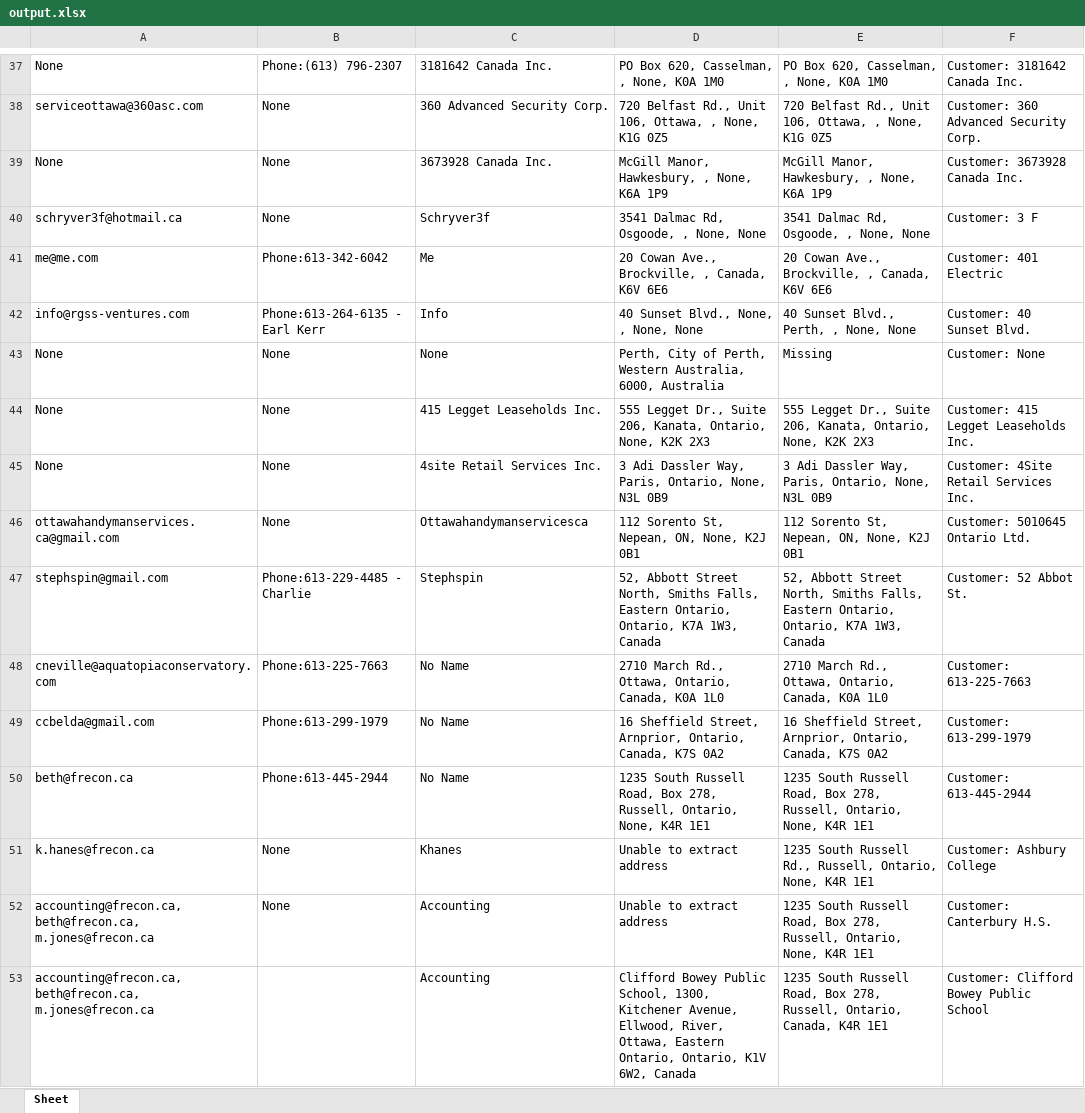
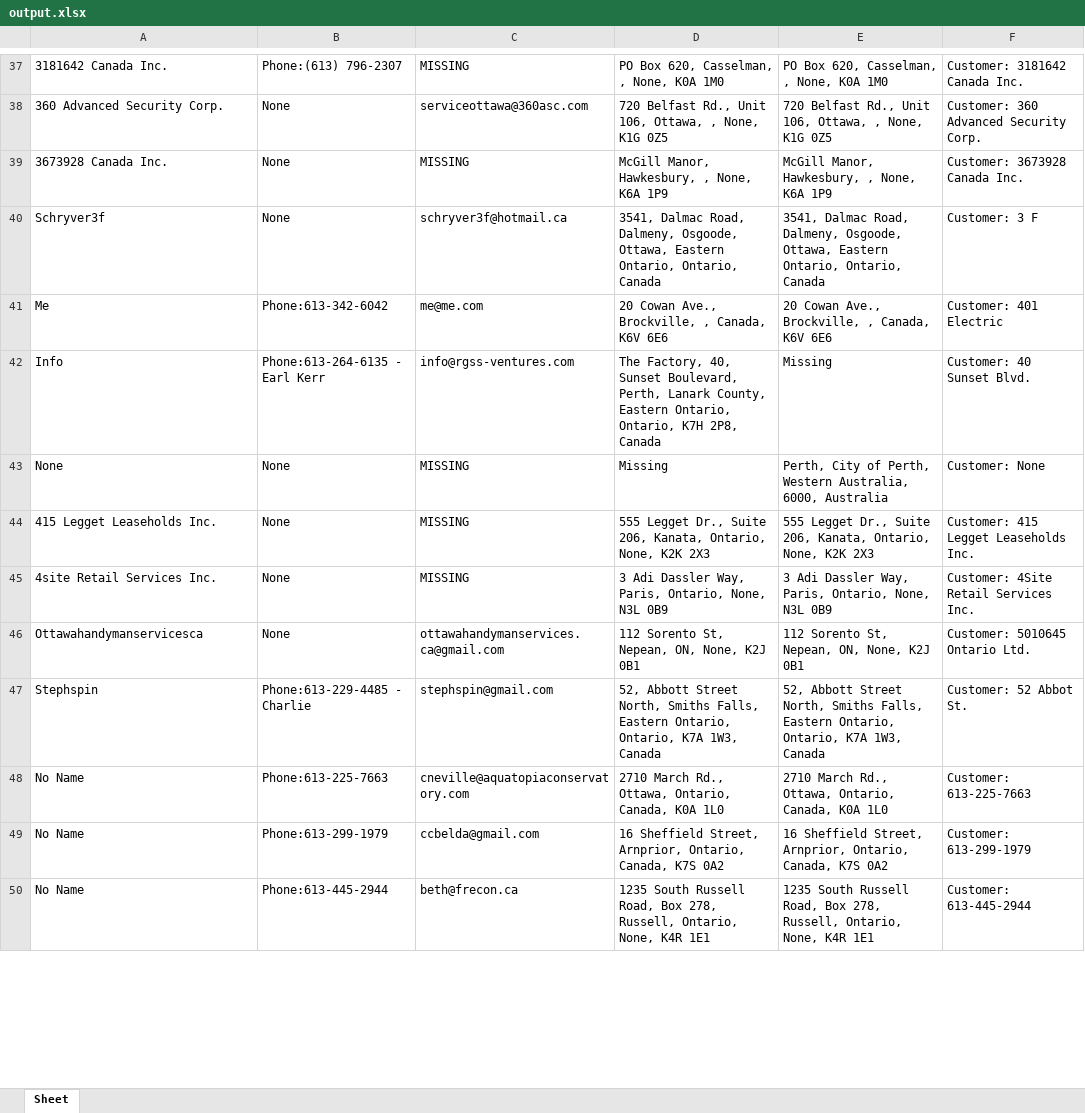
Before and after one commit to LaxExe/Excel-Imports, an Excel workbook: output.xlsx, sheet Sheet, drawn as a sheet; only a part is shown, gaps mark what is left out; values as stored, in another font and other column widths than the file's, no borders; removed rows and columns are numbered as before the commit, all else as after; the diff covers the shown part only; the diff names each change by its address in the sheet, - before the commit and + after, or states it on an @@ line.

```diff
--- a/output.xlsx (sheet Sheet)
+++ b/output.xlsx (sheet Sheet)
-A37: None
+A37: 3181642 Canada Inc.
-C37: 3181642 Canada Inc.
+C37: MISSING
-A38: serviceottawa@360asc.com
+A38: 360 Advanced Security Corp.
-C38: 360 Advanced Security Corp.
+C38: serviceottawa@360asc.com
-A39: None
+A39: 3673928 Canada Inc.
-C39: 3673928 Canada Inc.
+C39: MISSING
-row 40: schryver3f@hotmail.ca | None | Schryver3f | 3541 Dalmac Rd, Osgoode, , None, None | 3541 Dalmac Rd, Osgoode, , None, None | Customer: 3 F
+row 40: Schryver3f | None | schryver3f@hotmail.ca | 3541, Dalmac Road, Dalmeny, Osgoode, Ottawa, Eastern Ontario, Ontario, Canada | 3541, Dalmac Road, Dalmeny, Osgoode, Ottawa, Eastern Ontario, Ontario, Canada | Customer: 3 F
-A41: me@me.com
+A41: Me
-C41: Me
+C41: me@me.com
-row 42: info@rgss-ventures.com | Phone:613-264-6135 - Earl Kerr | Info | 40 Sunset Blvd., None, , None, None | 40 Sunset Blvd., Perth, , None, None | Customer: 40 Sunset Blvd.
+row 42: Info | Phone:613-264-6135 - Earl Kerr | info@rgss-ventures.com | The Factory, 40, Sunset Boulevard, Perth, Lanark County, Eastern Ontario, Ontario, K7H 2P8, Canada | Missing | Customer: 40 Sunset Blvd.
-C43: None
+C43: MISSING
-D43: Perth, City of Perth, Western Australia, 6000, Australia
+D43: Missing
-E43: Missing
+E43: Perth, City of Perth, Western Australia, 6000, Australia
-A44: None
+A44: 415 Legget Leaseholds Inc.
-C44: 415 Legget Leaseholds Inc.
+C44: MISSING
-A45: None
+A45: 4site Retail Services Inc.
-C45: 4site Retail Services Inc.
+C45: MISSING
-A46: ottawahandymanservices.ca@gmail.com
+A46: Ottawahandymanservicesca
-C46: Ottawahandymanservicesca
+C46: ottawahandymanservices.ca@gmail.com
-A47: stephspin@gmail.com
+A47: Stephspin
-C47: Stephspin
+C47: stephspin@gmail.com
-A48: cneville@aquatopiaconservatory.com
+A48: No Name
-C48: No Name
+C48: cneville@aquatopiaconservatory.com
-A49: ccbelda@gmail.com
+A49: No Name
-C49: No Name
+C49: ccbelda@gmail.com
-A50: beth@frecon.ca
+A50: No Name
-C50: No Name
+C50: beth@frecon.ca
-row 51: k.hanes@frecon.ca | None | Khanes | Unable to extract address | 1235 South Russell Rd., Russell, Ontario, None, K4R 1E1 | Customer: Ashbury College
-row 52: accounting@frecon.ca, beth@frecon.ca, m.jones@frecon.ca | None | Accounting | Unable to extract address | 1235 South Russell Road, Box 278, Russell, Ontario, None, K4R 1E1 | Customer: Canterbury H.S.
-row 53: accounting@frecon.ca, beth@frecon.ca, m.jones@frecon.ca |  | Accounting | Clifford Bowey Public School, 1300, Kitchener Avenue, Ellwood, River, Ottawa, Eastern Ontario, Ontario, K1V 6W2, Canada | 1235 South Russell Road, Box 278, Russell, Ontario, Canada, K4R 1E1 | Customer: Clifford Bowey Public School
```
Also changed, not shown: 27 added rows, 24 removed rows and 64 edited cells elsewhere in this sheet, 11 other files.
